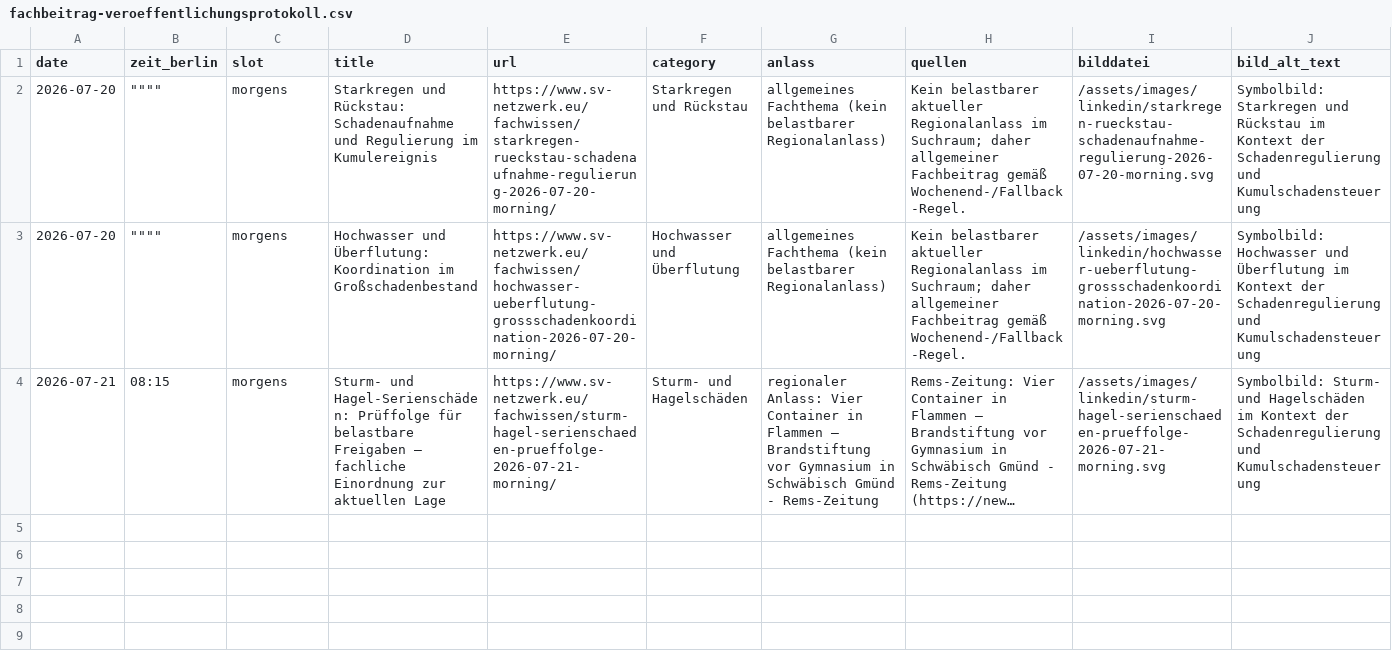
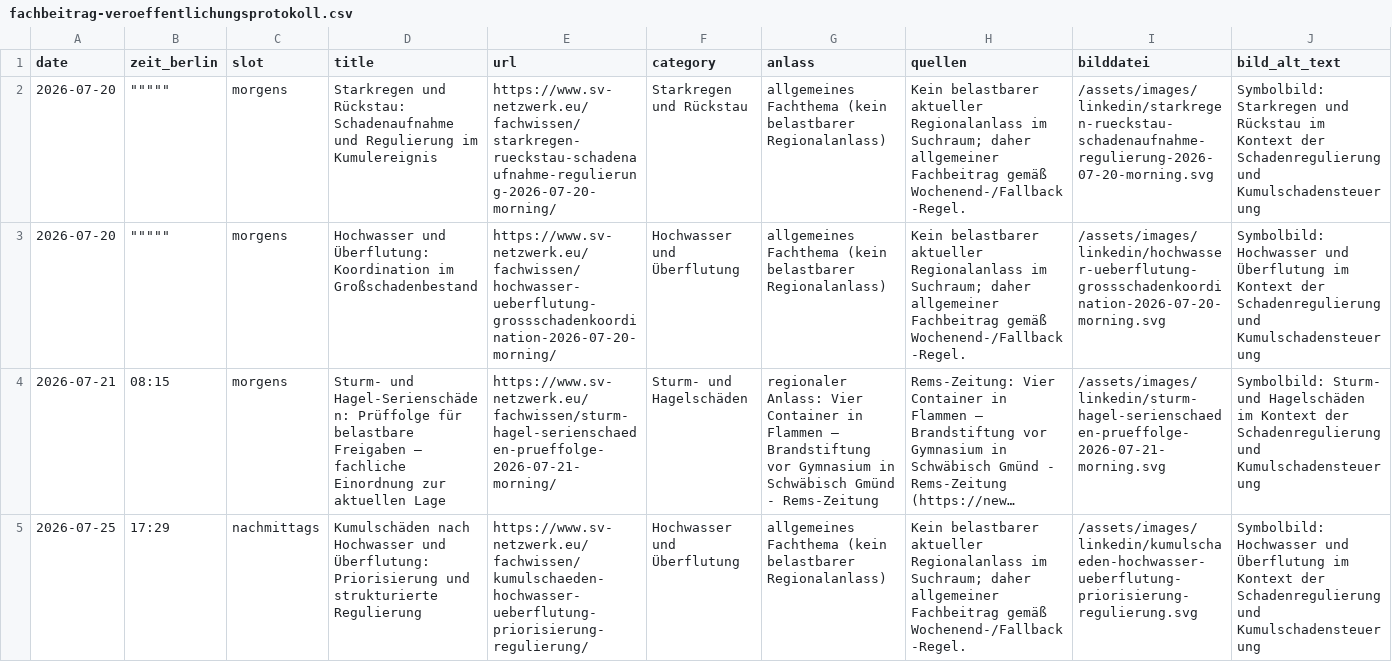
Before and after one commit to Chris-GD13/sv-netzwerk, a CSV file: sv-netzwerk/docs/fachbeitrag-veroeffentlichungsprotokoll.csv, drawn as a sheet; only a part is shown; long unchanged cells end in …; rows hold the shown columns only; the diff names each change by its address in the sheet, - before the commit and + after, or states it on an @@ line.

```diff
--- a/sv-netzwerk/docs/fachbeitrag-veroeffentlichungsprotokoll.csv
+++ b/sv-netzwerk/docs/fachbeitrag-veroeffentlichungsprotokoll.csv
-B2:B3 (zeit_berlin): """"
+B2:B3 (zeit_berlin): """""
+row 5: 2026-07-25 | 17:29 | nachmittags | Kumulschäden nach Hochwasser und Überflutung: Priorisierung und strukturierte Regulierung | https://www.sv-netzwerk.eu/fachwissen/kumulschaeden-hochwasser-ueberflutung-priorisierung-regulierung/ | Hochwasser und Überflutung | allgemeines Fachthema (kein belastbarer Regionalanlass) | Kein belastbarer aktueller Regionalanlass im Suchraum; daher allgemeiner Fachbeitrag gemäß Wochenend-/Fallback-Regel. | /assets/images/linkedin/kumulschaeden-hochwasser-ueberflutung-priorisierung-regulierung.svg | Symbolbild: Hochwasser und Überflutung im Kontext der Schadenregulierung und Kumulschadensteuerung
```
